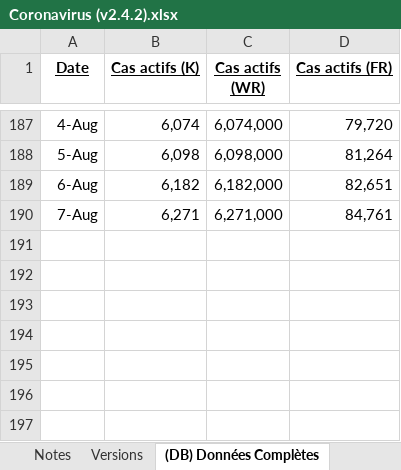
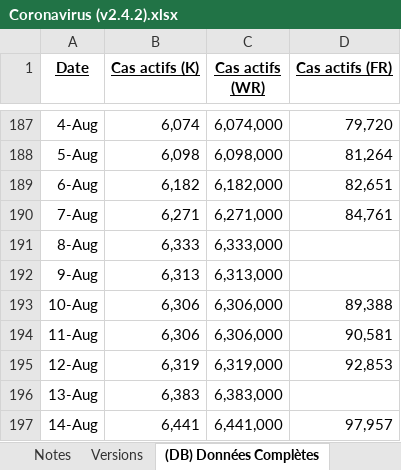
Before and after one commit to MarioSwitch/CoronaStats, an Excel workbook: Coronavirus (v2.4.2).xlsx, sheet (DB) Données Complètes, drawn as a sheet; only a part is shown, gaps mark what is left out; values as stored, in another font and other column widths than the file's, no borders; the diff names each change by its address in the sheet, - before the commit and + after, or states it on an @@ line.

```diff
--- a/Coronavirus (v2.4.2).xlsx (sheet (DB) Données Complètes)
+++ b/Coronavirus (v2.4.2).xlsx (sheet (DB) Données Complètes)
+row 191: 8-Aug | 6,333 | 6,333,000
+row 192: 9-Aug | 6,313 | 6,313,000
+row 193: 10-Aug | 6,306 | 6,306,000 | 89,388
+row 194: 11-Aug | 6,306 | 6,306,000 | 90,581
+row 195: 12-Aug | 6,319 | 6,319,000 | 92,853
+row 196: 13-Aug | 6,383 | 6,383,000
+row 197: 14-Aug | 6,441 | 6,441,000 | 97,957
```
Also changed, not shown: sheet Données, sheet Notes, charts or pictures.
